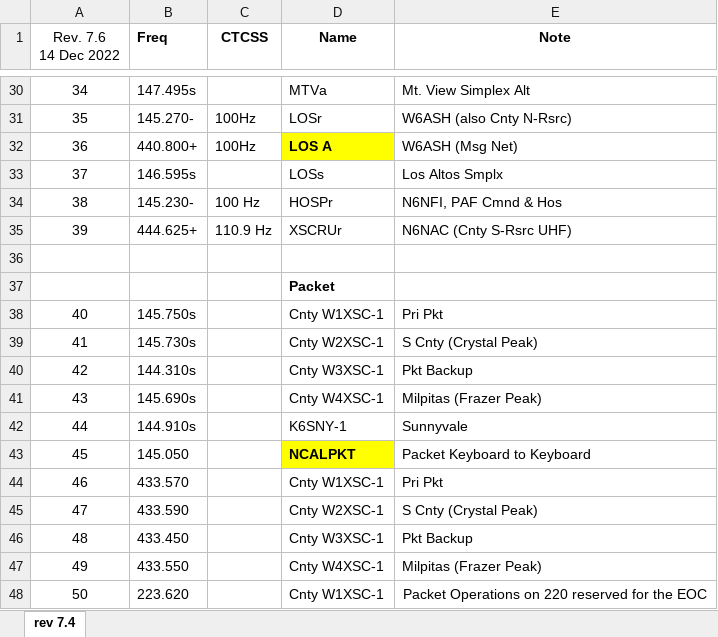
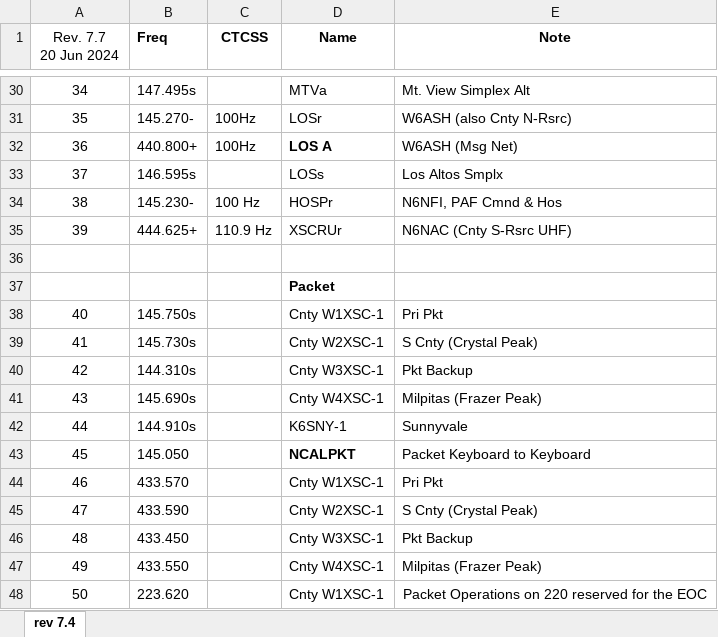
Before and after one commit to saresrg/Go-Kit-Forms, an Excel workbook: Frequency-Lists/SARES-FreqList.xlsx, sheet rev 7.4, drawn as a sheet; only a part is shown, gaps mark what is left out; values as stored, in another font and other column widths than the file's, no borders; the diff covers the shown part only; the diff names each change by its address in the sheet, - before the commit and + after, or states it on an @@ line.

```diff
--- a/Frequency-Lists/SARES-FreqList.xlsx (sheet rev 7.4)
+++ b/Frequency-Lists/SARES-FreqList.xlsx (sheet rev 7.4)
@@ column A (Rev. 7.7 20 Jun 2024) renumbered in row 1 @@
-D32 fill: #FFFF00
+D32 fill: none
-D43 fill: #FFFF00
+D43 fill: none
```
Also changed, not shown: 2 removed rows, 6 edited cells and cell formats elsewhere in this sheet, 2 other files.
